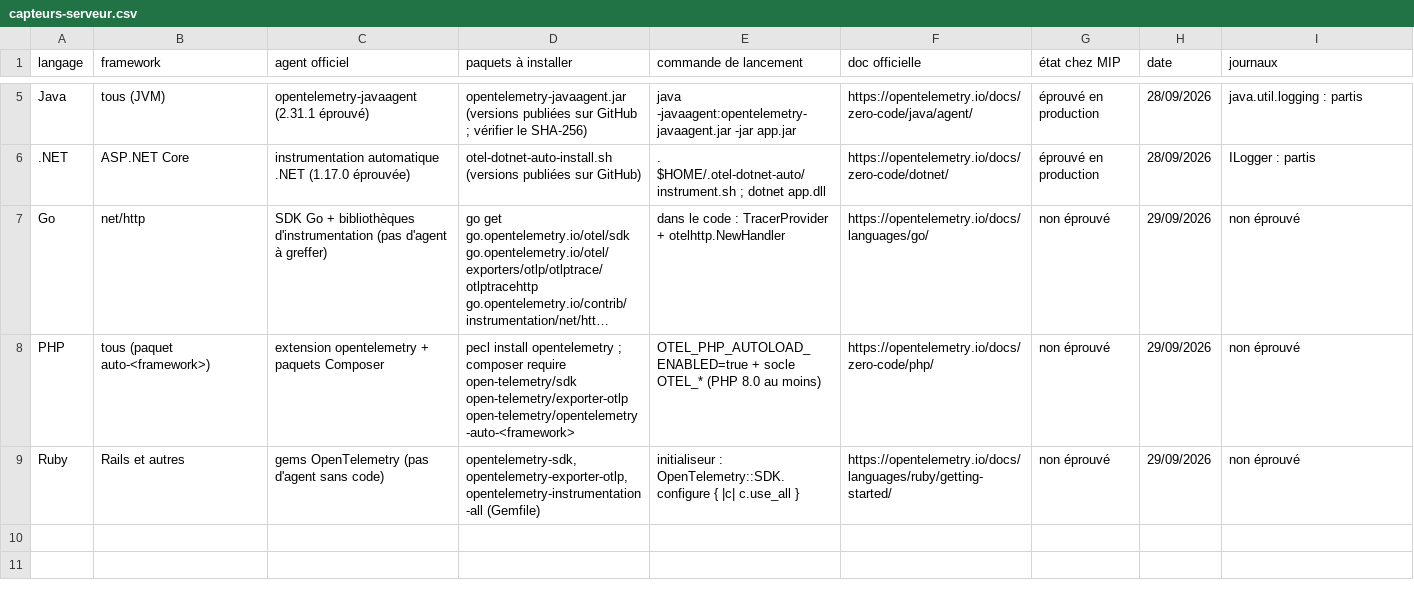
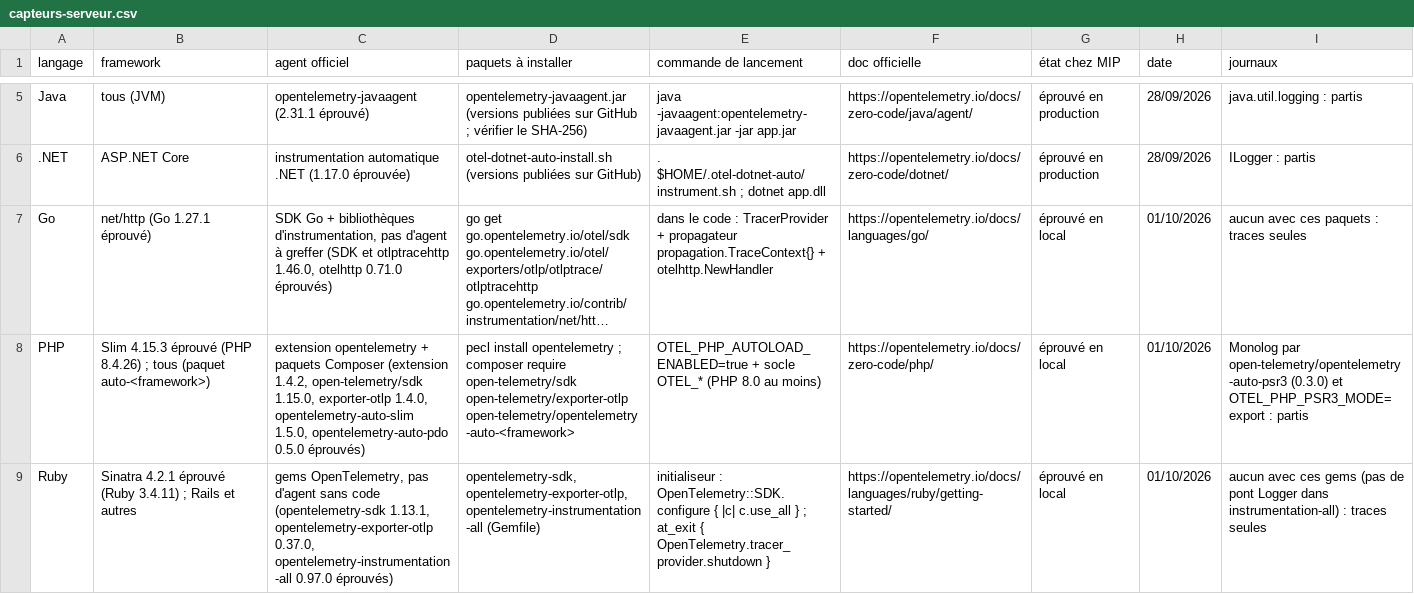
Before and after one commit to jt33120/poc-MIP_RUM, a CSV file: docs/capteurs-serveur.csv, drawn as a sheet; only a part is shown, gaps mark what is left out; long unchanged cells end in …; the diff names each change by its address in the sheet, - before the commit and + after, or states it on an @@ line.

```diff
--- a/docs/capteurs-serveur.csv
+++ b/docs/capteurs-serveur.csv
-B7 (framework): net/http
+B7 (framework): net/http (Go 1.27.1 éprouvé)
-C7 (agent officiel): …+ bibliothèques d'instrumentation (pas d'agent à greffer)
+C7 (agent officiel): …+ bibliothèques d'instrumentation, pas d'agent à greffer (SDK et otlptracehttp 1.46.0, otelhttp 0.71.0 éprouvés)
-E7 (commande de lancement): …TracerProvider + otelhttp.NewHandler
+E7 (commande de lancement): …TracerProvider + propagateur propagation.TraceContext{} + otelhttp.NewHandler
-G7:G9 (état chez MIP): non éprouvé
+G7:G9 (état chez MIP): éprouvé en local
-H7:H9 (date): 29/09/2026
+H7:H9 (date): 01/10/2026
-I7 (journaux): non éprouvé
+I7 (journaux): aucun avec ces paquets : traces seules
-B8 (framework): tous (paquet…
+B8 (framework): Slim 4.15.3 éprouvé (PHP 8.4.26) ; tous (paquet…
-C8 (agent officiel): …paquets Composer
+C8 (agent officiel): …paquets Composer (extension 1.4.2, open-telemetry/sdk 1.15.0, exporter-otlp 1.4.0, opentelemetry-auto-slim 1.5.0, opentelemetry-auto-pdo 0.5.0 éprouvés)
-I8 (journaux): non éprouvé
+I8 (journaux): Monolog par open-telemetry/opentelemetry-auto-psr3 (0.3.0) et OTEL_PHP_PSR3_MODE=export : partis
-B9 (framework): Rails et autres
+B9 (framework): Sinatra 4.2.1 éprouvé (Ruby 3.4.11) ; Rails et autres
-C9 (agent officiel): gems OpenTelemetry (pas d'agent sans code)
+C9 (agent officiel): gems OpenTelemetry, pas d'agent sans code (opentelemetry-sdk 1.13.1, opentelemetry-exporter-otlp 0.37.0, opentelemetry-instrumentation-all 0.97.0 éprouvés)
-E9 (commande de lancement): …c.use_all }
+E9 (commande de lancement): …c.use_all } ; at_exit { OpenTelemetry.tracer_provider.shutdown }
-I9 (journaux): non éprouvé
+I9 (journaux): aucun avec ces gems (pas de pont Logger dans instrumentation-all) : traces seules
```
Also changed, not shown: 15 other files.
